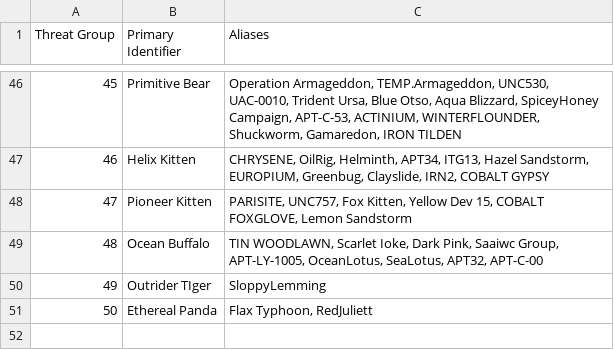
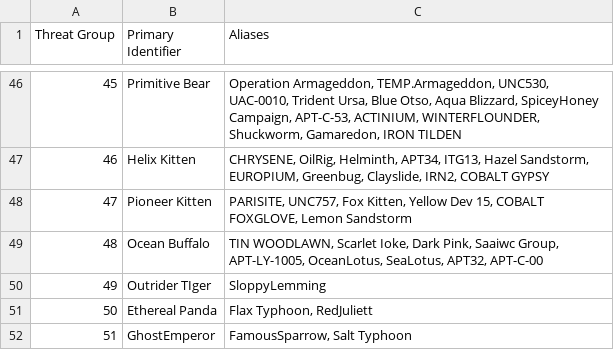
Before and after one commit to cheezee0101/ATG, a CSV file: TGAlias.csv, drawn as a sheet; only a part is shown, gaps mark what is left out.

Commit message:
Update TGAlias.csv

```diff
--- a/TGAlias.csv
+++ b/TGAlias.csv
@@ -51 +51,2 @@
 50,Ethereal Panda, "Flax Typhoon, RedJuliett"
+51,GhostEmperor, "FamousSparrow, Salt Typhoon"
```
